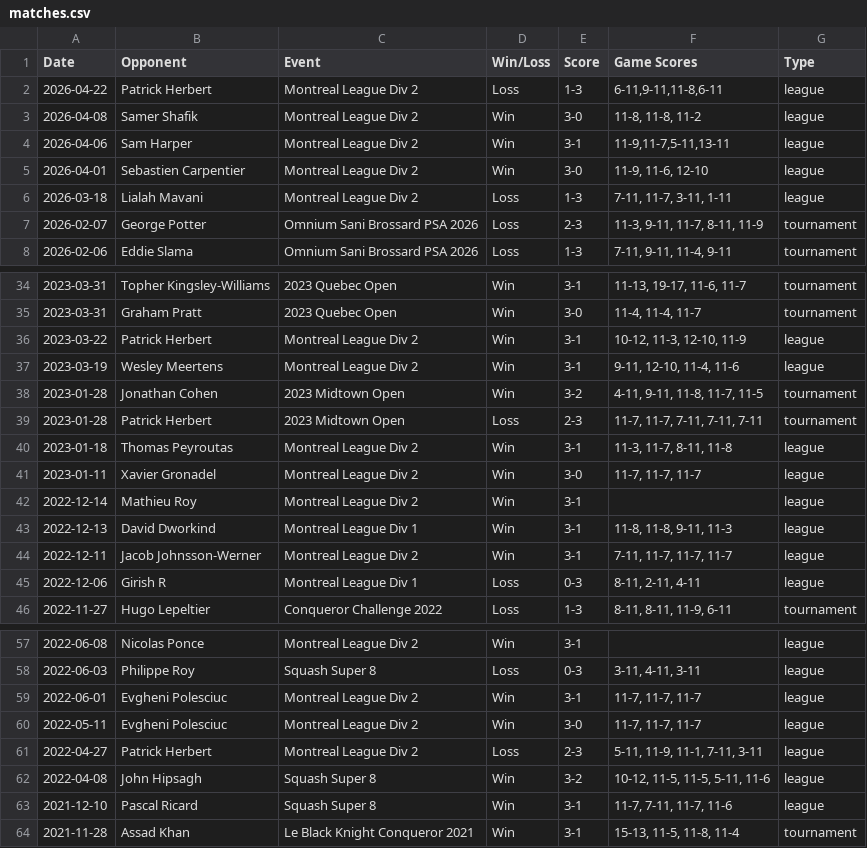
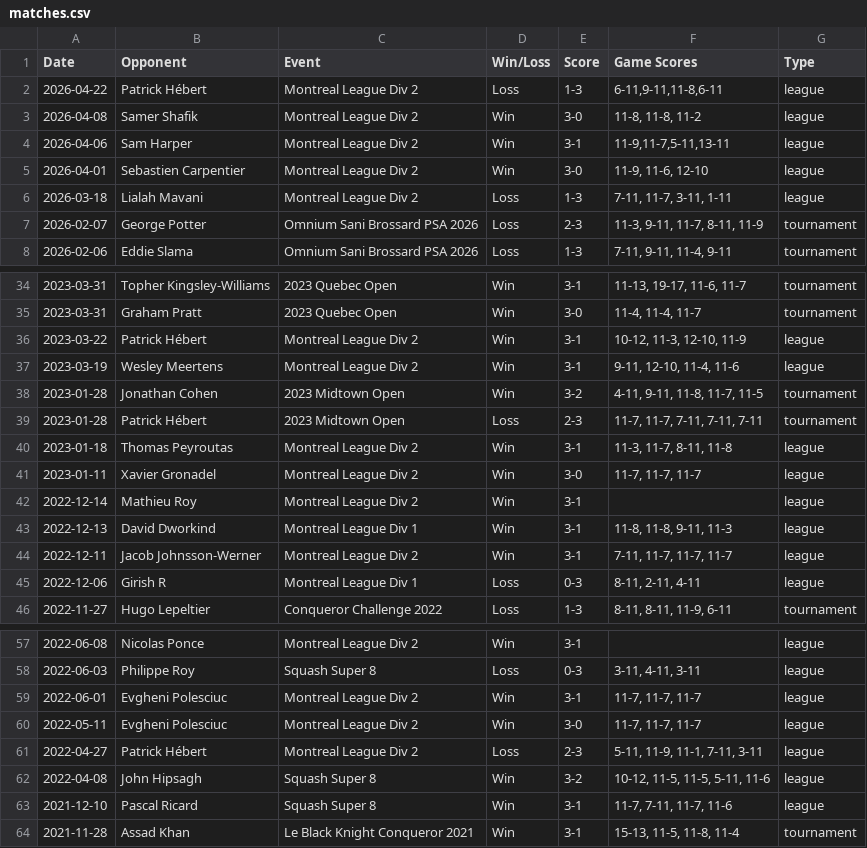
Before and after one commit to xmacvicar/davids-squash-dashboard, a CSV file: matches.csv, drawn as a sheet; only a part is shown, gaps mark what is left out.

```diff
--- a/matches.csv
+++ b/matches.csv
@@ -1,3 +1,3 @@
 Date,Opponent,Event,Win/Loss,Score,Game Scores,Type
-2026-04-22,Patrick Herbert,Montreal League Div 2,Loss,1-3,"6-11,9-11,11-8,6-11",league
+2026-04-22,Patrick Hébert,Montreal League Div 2,Loss,1-3,"6-11,9-11,11-8,6-11",league
 2026-04-08,Samer Shafik,Montreal League Div 2,Win,3-0,"11-8, 11-8, 11-2",league
@@ -35,6 +35,6 @@ Date,Opponent,Event,Win/Loss,Score,Game Scores,Type
 2023-03-31,Graham Pratt,2023 Quebec Open,Win,3-0,"11-4, 11-4, 11-7",tournament
-2023-03-22,Patrick Herbert,Montreal League Div 2,Win,3-1,"10-12, 11-3, 12-10, 11-9",league
+2023-03-22,Patrick Hébert,Montreal League Div 2,Win,3-1,"10-12, 11-3, 12-10, 11-9",league
 2023-03-19,Wesley Meertens,Montreal League Div 2,Win,3-1,"9-11, 12-10, 11-4, 11-6",league
 2023-01-28,Jonathan Cohen,2023 Midtown Open,Win,3-2,"4-11, 9-11, 11-8, 11-7, 11-5",tournament
-2023-01-28,Patrick Herbert,2023 Midtown Open,Loss,2-3,"11-7, 11-7, 7-11, 7-11, 7-11",tournament
+2023-01-28,Patrick Hébert,2023 Midtown Open,Loss,2-3,"11-7, 11-7, 7-11, 7-11, 7-11",tournament
 2023-01-18,Thomas Peyroutas,Montreal League Div 2,Win,3-1,"11-3, 11-7, 8-11, 11-8",league
@@ -60,3 +60,3 @@ Date,Opponent,Event,Win/Loss,Score,Game Scores,Type
 2022-05-11,Evgheni Polesciuc,Montreal League Div 2,Win,3-0,"11-7, 11-7, 11-7",league
-2022-04-27,Patrick Herbert,Montreal League Div 2,Loss,2-3,"5-11, 11-9, 11-1, 7-11, 3-11",league
+2022-04-27,Patrick Hébert,Montreal League Div 2,Loss,2-3,"5-11, 11-9, 11-1, 7-11, 3-11",league
 2022-04-08,John Hipsagh,Squash Super 8,Win,3-2,"10-12, 11-5, 11-5, 5-11, 11-6",league
```
Also changed, not shown: 1 other file.
